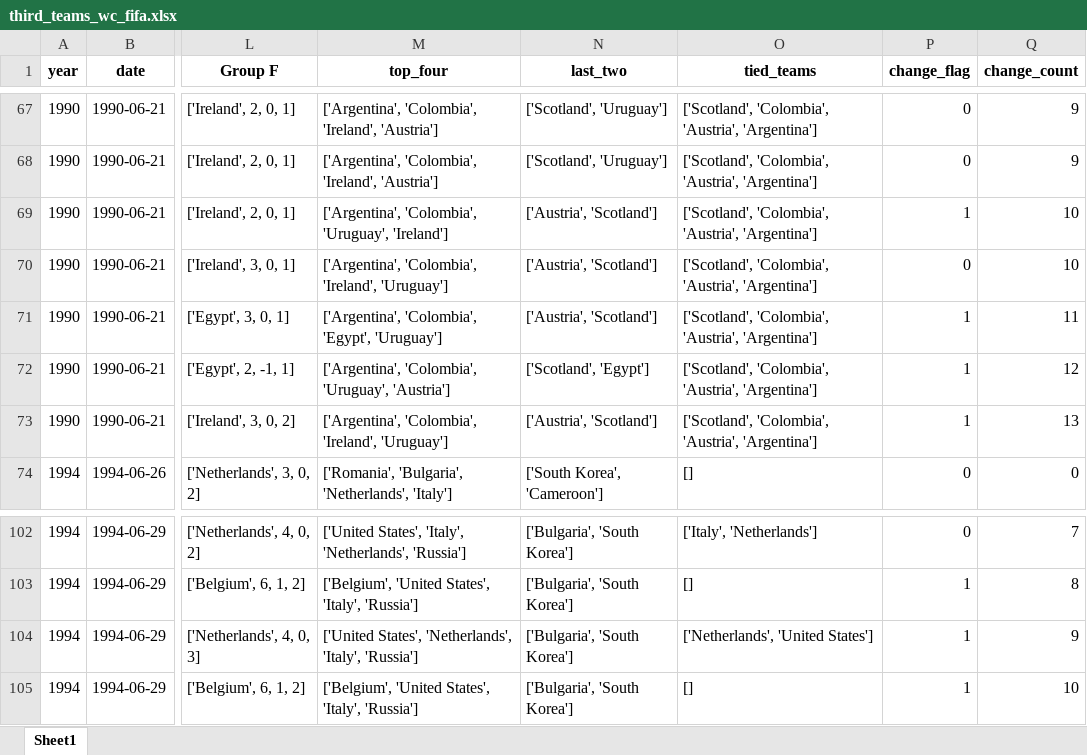
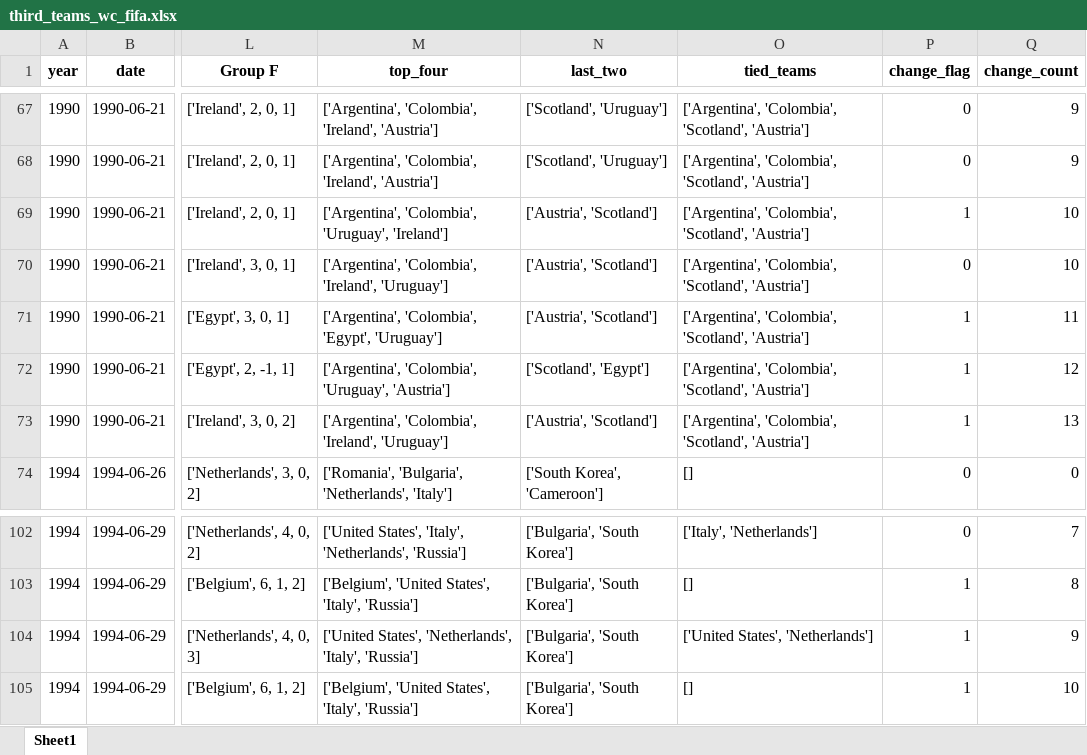
Before and after one commit to AEGDDI/tiebreak_wc, an Excel workbook: data/out/wiki/men/fifa/wc/third_teams_wc_fifa.xlsx, sheet Sheet1, drawn as a sheet; only a part is shown, gaps mark what is left out; values as stored, in another font and other column widths than the file's, no borders; the diff covers the shown part only; the diff names each change by its address in the sheet, - before the commit and + after, or states it on an @@ line.

```diff
--- a/data/out/wiki/men/fifa/wc/third_teams_wc_fifa.xlsx (sheet Sheet1)
+++ b/data/out/wiki/men/fifa/wc/third_teams_wc_fifa.xlsx (sheet Sheet1)
-O67:O73 (tied_teams): ['Scotland', 'Colombia', 'Austria', 'Argentina']
+O67:O73 (tied_teams): ['Argentina', 'Colombia', 'Scotland', 'Austria']
-O104 (tied_teams): ['Netherlands', 'United States']
+O104 (tied_teams): ['United States', 'Netherlands']
```
Also changed, not shown: 27 edited cells elsewhere in this sheet, data/out/wiki/men/fifa/wc/before_last_wc_fifa.xlsx, data/out/wiki/men/fifa/wc/goals_wc_fifa.xlsx, 8 other files.
